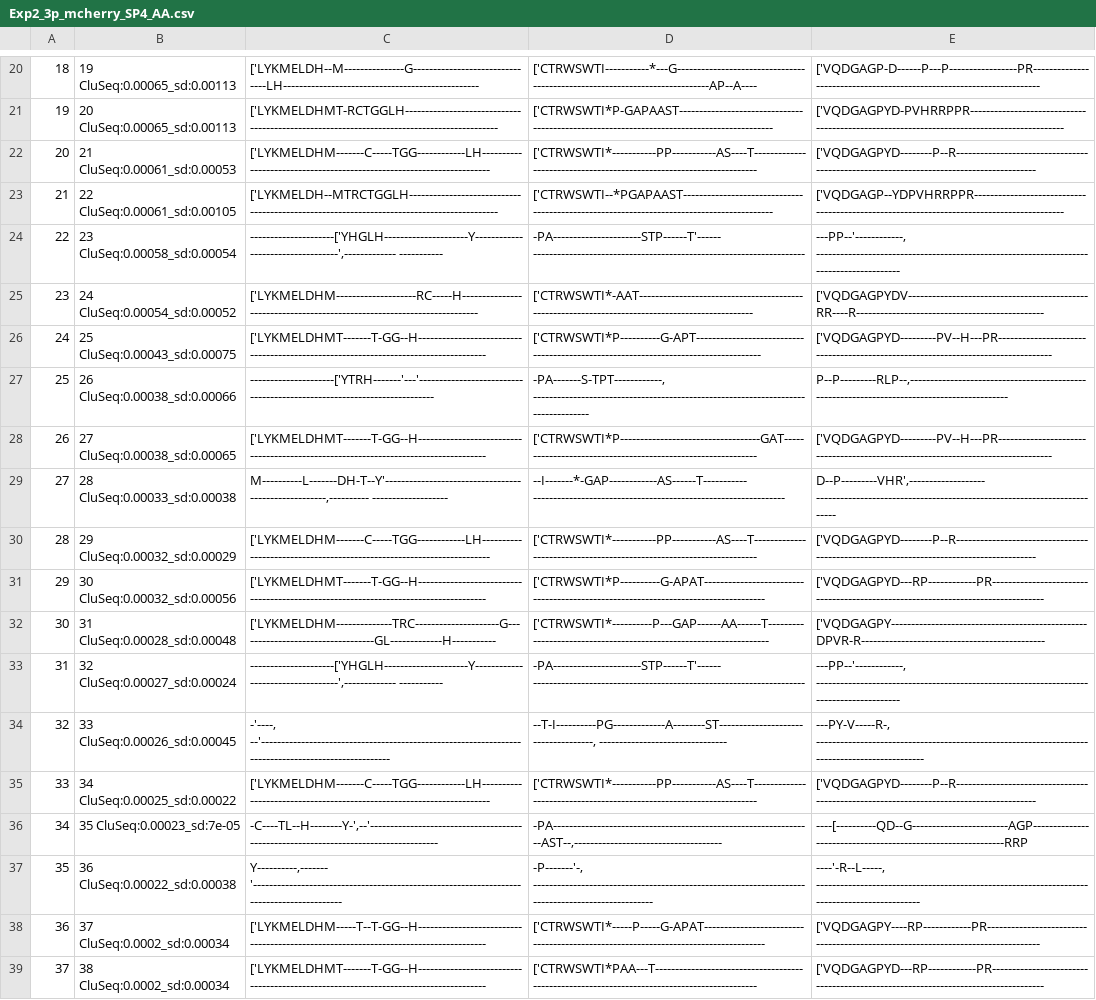
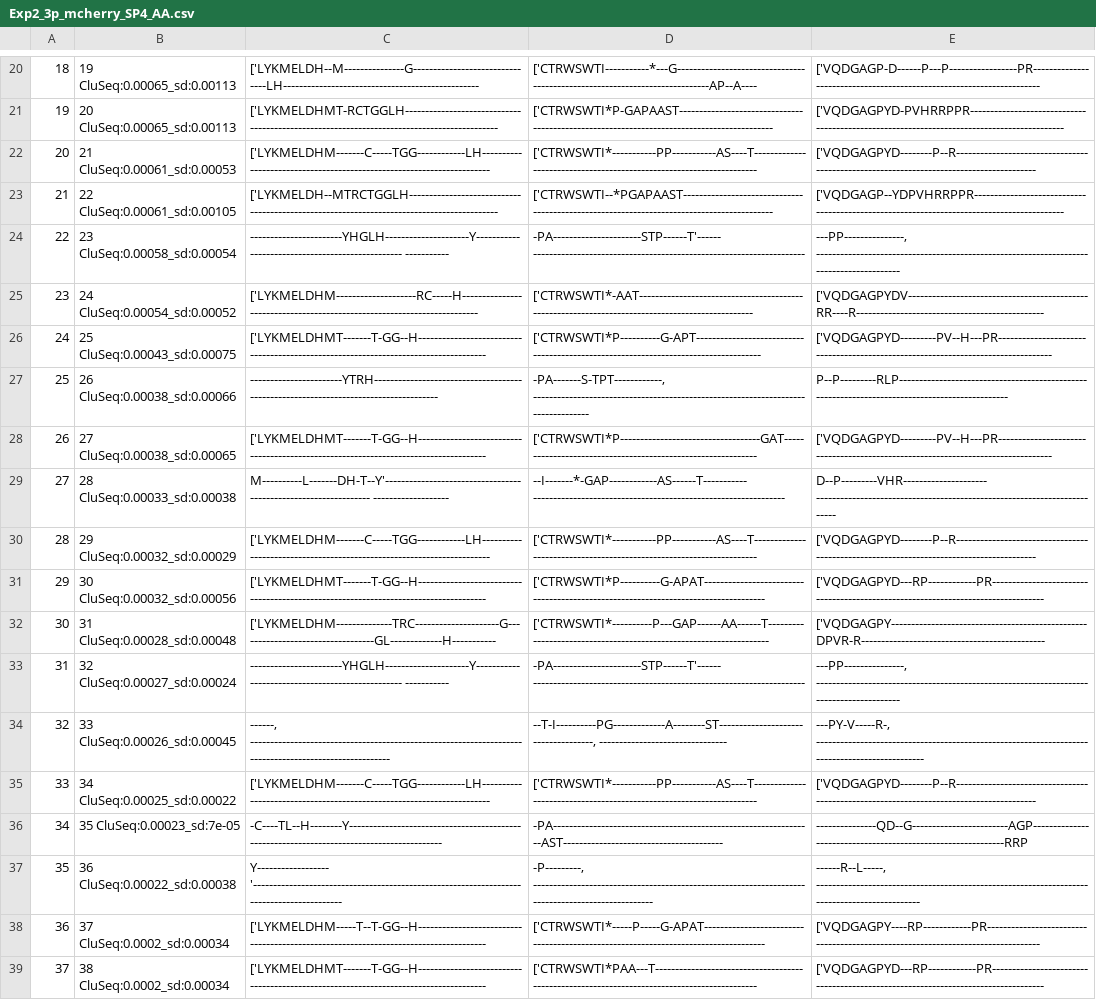
Before and after one commit to MNM-LU/Arc-HITI, a CSV file: SP4_mCherry/aligned/AA/Exp2_3p_mcherry_SP4_AA.csv, drawn as a sheet; only a part is shown, gaps mark what is left out; the diff covers the shown part only; the diff names each change by its address in the sheet, - before the commit and + after, or states it on an @@ line.

```diff
--- a/SP4_mCherry/aligned/AA/Exp2_3p_mcherry_SP4_AA.csv
+++ b/SP4_mCherry/aligned/AA/Exp2_3p_mcherry_SP4_AA.csv
-C24: ---------------------['YHGLH---------------------Y----------------------------------',------------- -----------
+C24: -----------------------YHGLH---------------------Y------------------------------------------------- -----------
-E24: ---PP--'------------, -----------------------------------------------------------------------------------------
+E24: ---PP---------------, -----------------------------------------------------------------------------------------
-C27: ---------------------['YTRH-------'---'------------------------------------------------------------------------
+C27: -----------------------YTRH------------------------------------------------------------------------------------
-E27: P--P---------RLP--,--------------------------------------------------------------------------------------------
+E27: P--P---------RLP-----------------------------------------------------------------------------------------------
-C29: M----------L-------DH-T--Y'-----------------------------------------------------,---------- -------------------
+C29: M----------L-------DH-T--Y'---------------------------------------------------------------- -------------------
-E29: D--P---------VHR',------------------- -------------------------------------------------------------------------
+E29: D--P---------VHR--------------------- -------------------------------------------------------------------------
-C33: ---------------------['YHGLH---------------------Y----------------------------------',------------- -----------
+C33: -----------------------YHGLH---------------------Y------------------------------------------------- -----------
-E33: ---PP--'------------, -----------------------------------------------------------------------------------------
+E33: ---PP---------------, -----------------------------------------------------------------------------------------
-C34: -'----, --'----------------------------------------------------------------------------------------------------
+C34: ------, -------------------------------------------------------------------------------------------------------
-C36: -C----TL--H--------Y-',--'-------------------------------------------------------------------------------------
+C36: -C----TL--H--------Y-------------------------------------------------------------------------------------------
-D36: -PA-----------------------------------------------------------------AST--,-------------------------------------
+D36: -PA-----------------------------------------------------------------AST----------------------------------------
-E36: ----[----------QD--G------------------------AGP-------------------------------------------------------------RRP
+E36: ---------------QD--G------------------------AGP-------------------------------------------------------------RRP
-C37: Y----------,------- '------------------------------------------------------------------------------------------
+C37: Y------------------ '------------------------------------------------------------------------------------------
-D37: -P-------'-, --------------------------------------------------------------------------------------------------
+D37: -P---------, --------------------------------------------------------------------------------------------------
-E37: ----'-R--L-----, ----------------------------------------------------------------------------------------------
+E37: ------R--L-----, ----------------------------------------------------------------------------------------------
```
Also changed, not shown: 116 edited cells elsewhere in this file, LP1_GFP/aligned/AA/Exp1_3p_GFP_LP1_AA.csv, LP1_GFP/aligned/AA/Exp1_5p_GFP_LP1_AA.csv, 7 other files.
